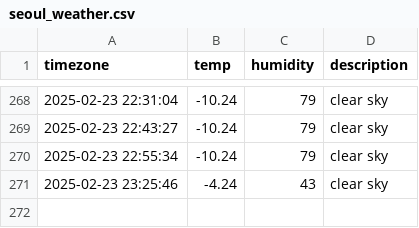
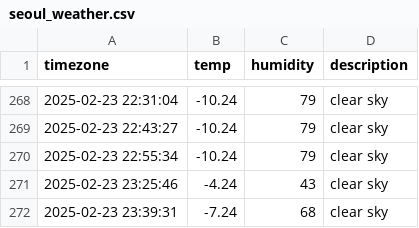
Before and after one commit to sangyoung216/seoul_weather, a CSV file: seoul_weather.csv, drawn as a sheet; only a part is shown, gaps mark what is left out.

```diff
--- a/seoul_weather.csv
+++ b/seoul_weather.csv
@@ -271 +271,2 @@ timezone,temp,humidity,description
 2025-02-23 23:25:46,-4.24,43,clear sky
+2025-02-23 23:39:31,-7.24,68,clear sky
```
